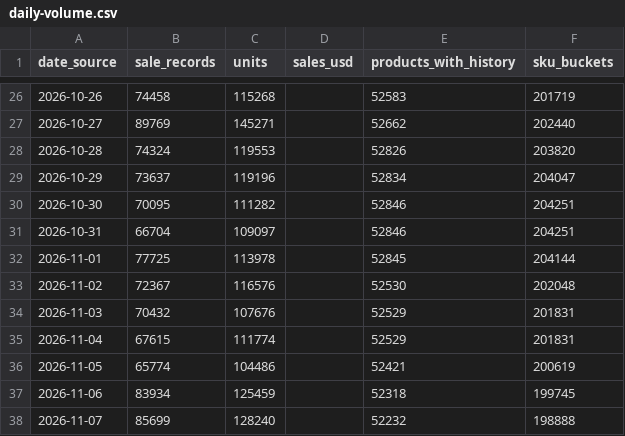
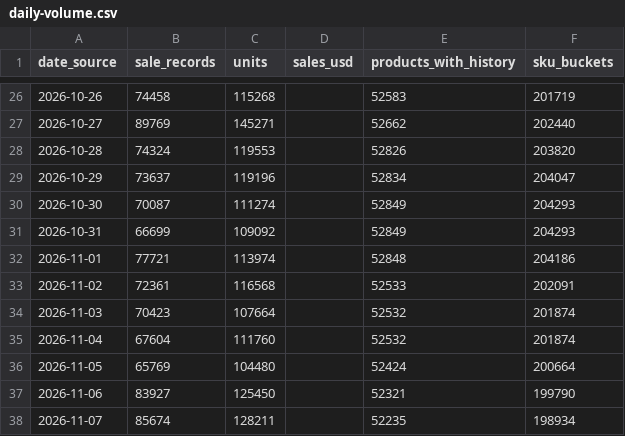
Before and after one commit to hanshanley/pokemon-tcg, a CSV file: reports/latest/daily-volume.csv, drawn as a sheet; only a part is shown, gaps mark what is left out; the diff covers the shown part only.

```diff
--- a/reports/latest/daily-volume.csv
+++ b/reports/latest/daily-volume.csv
@@ -29,10 +29,10 @@
 "2026-10-29","73637","119196","","52834","204047"
-"2026-10-30","70095","111282","","52846","204251"
-"2026-10-31","66704","109097","","52846","204251"
-"2026-11-01","77725","113978","","52845","204144"
-"2026-11-02","72367","116576","","52530","202048"
-"2026-11-03","70432","107676","","52529","201831"
-"2026-11-04","67615","111774","","52529","201831"
-"2026-11-05","65774","104486","","52421","200619"
-"2026-11-06","83934","125459","","52318","199745"
-"2026-11-07","85699","128240","","52232","198888"
+"2026-10-30","70087","111274","","52849","204293"
+"2026-10-31","66699","109092","","52849","204293"
+"2026-11-01","77721","113974","","52848","204186"
+"2026-11-02","72361","116568","","52533","202091"
+"2026-11-03","70423","107664","","52532","201874"
+"2026-11-04","67604","111760","","52532","201874"
+"2026-11-05","65769","104480","","52424","200664"
+"2026-11-06","83927","125450","","52321","199790"
+"2026-11-07","85674","128211","","52235","198934"
```
Also changed, not shown: 82 edited cells elsewhere in this file, reports/latest/daily-sales-value.csv, reports/latest/daily-trading.csv, 14 other files.
